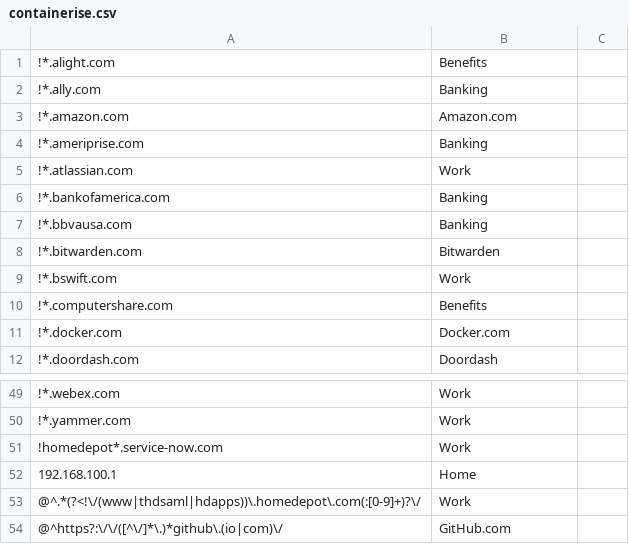
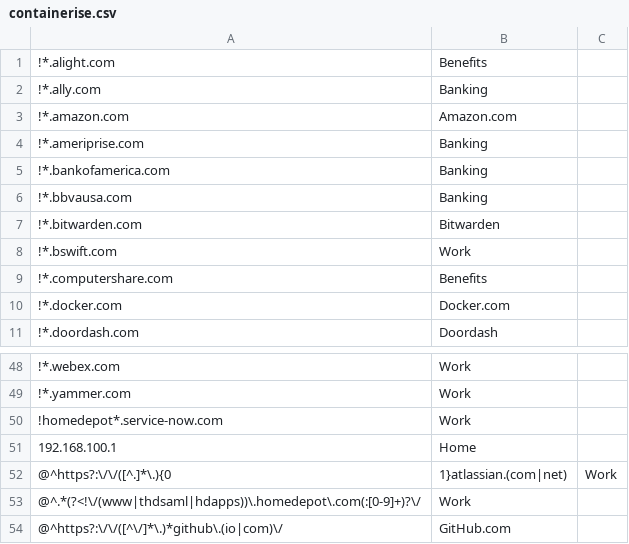
Before and after one commit to kelbyers/yadm-dotfiles, a CSV file: .yadm/containerise.csv, drawn as a sheet; only a part is shown, gaps mark what is left out; removed rows and columns are numbered as before the commit, all else as after; the diff names each change by its address in the sheet, - before the commit and + after, or states it on an @@ line.

Commit message:
atlassion/jira in Work

```diff
--- a/.yadm/containerise.csv
+++ b/.yadm/containerise.csv
-row 5: !*.atlassian.com | Work
+row 52: @^https?:\/\/([^.]*\.){0 | 1}atlassian.(com|net) | Work
```
